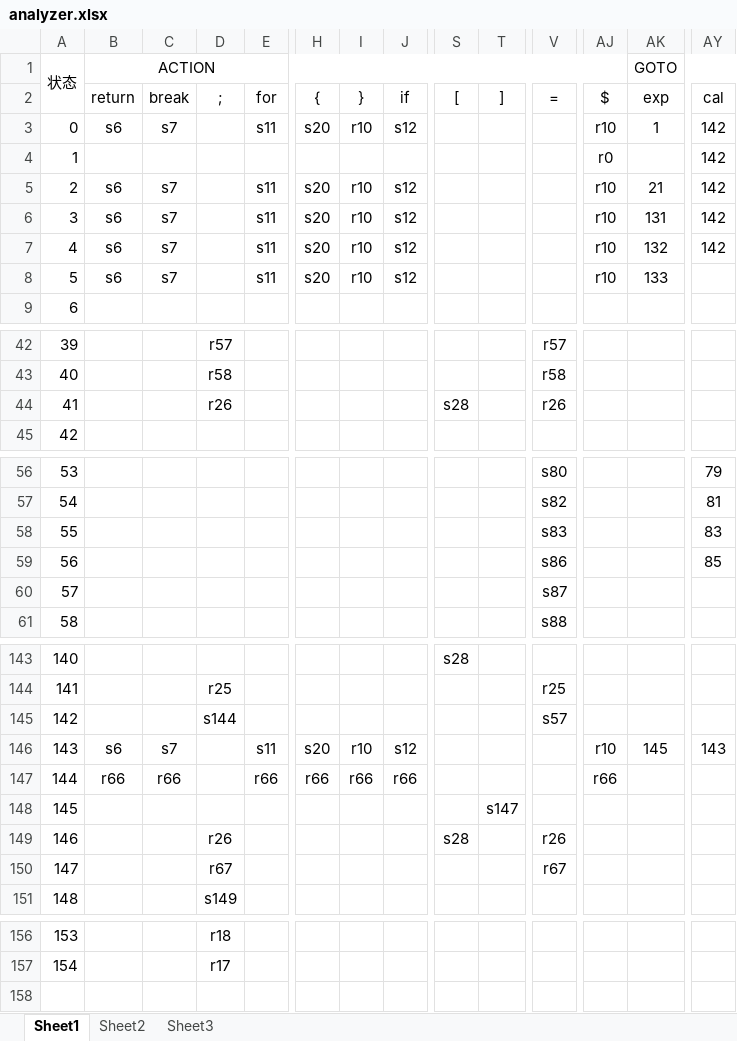
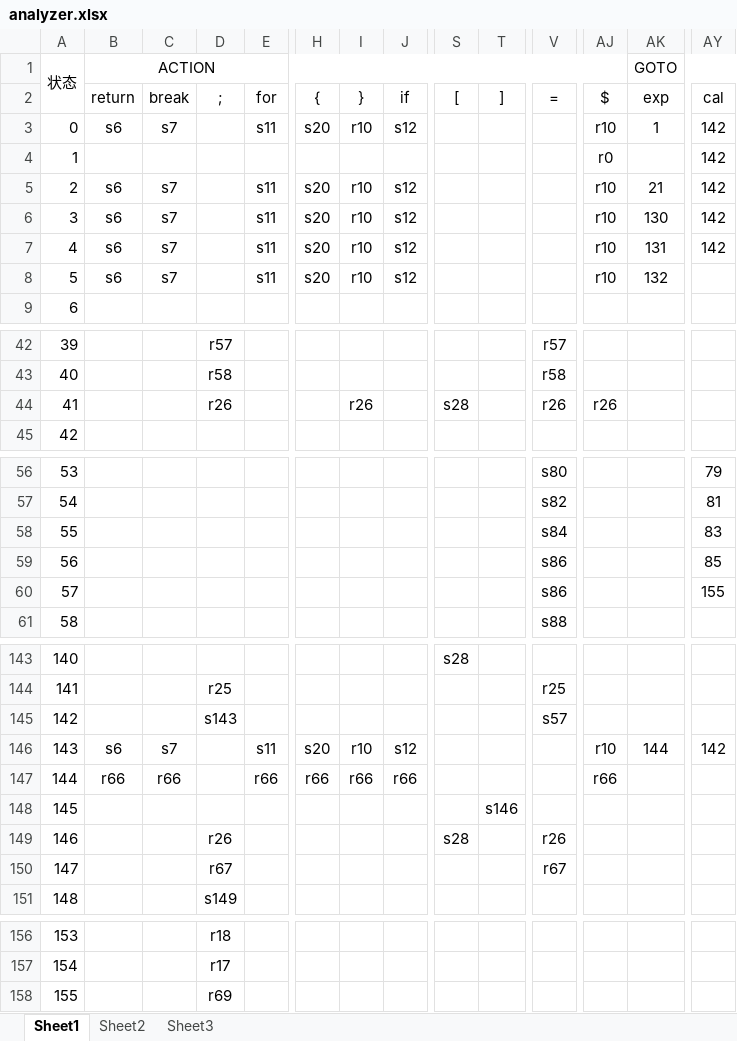
Before and after one commit to hs31415/-SLR-1-, an Excel workbook: analyzer.xlsx, sheet Sheet1, drawn as a sheet; only a part is shown, gaps mark what is left out; values as stored, in another font and other column widths than the file's, no borders; removed rows and columns are numbered as before the commit, all else as after; rows hold the shown columns only; the diff covers the shown part only; the diff names each change by its address in the sheet, - before the commit and + after, or states it on an @@ line.

```diff
--- a/analyzer.xlsx (sheet Sheet1)
+++ b/analyzer.xlsx (sheet Sheet1)
+row 6: 3 | s6 | s7 |  | s11 | s20 | r10 | s12 |  |  |  | r10 | 130 | 142
@@ column A renumbered between rows 7 and 8 @@
-AY8 (cal): 142
+AY8 (cal): (empty)
-row 8: 5 | s6 | s7 |  | s11 | s20 | r10 | s12 |  |  |  | r10 | 133
-I44 (}): (empty)
+I44 (}): r26
-AJ44 ($): (empty)
+AJ44 ($): r26
-V58 (=): s83
+V58 (=): s84
-row 60: 57 |  |  |  |  |  |  |  |  |  | s87
+row 60: 57 |  |  |  |  |  |  |  |  |  | s86 |  |  | 155
-D145 (;): s144
+D145 (;): s143
-AK146 (exp): 145
+AK146 (exp): 144
-AY146 (cal): 143
+AY146 (cal): 142
-T148 (]): s147
+T148 (]): s146
-row 149: 146 |  |  | r26 |  |  |  |  | s28 |  | r26
-row 150: 147 |  |  | r67 |  |  |  |  |  |  | r67
+row 149: 146 |  |  | r26 |  |  |  |  | s28 |  | r26
+row 150: 147 |  |  | r67 |  |  |  |  |  |  | r67
+row 158: 155 |  |  | r69
```
Also changed, not shown: 1 added row, 1 removed row and 23 edited cells elsewhere in this sheet, 48 other files.
